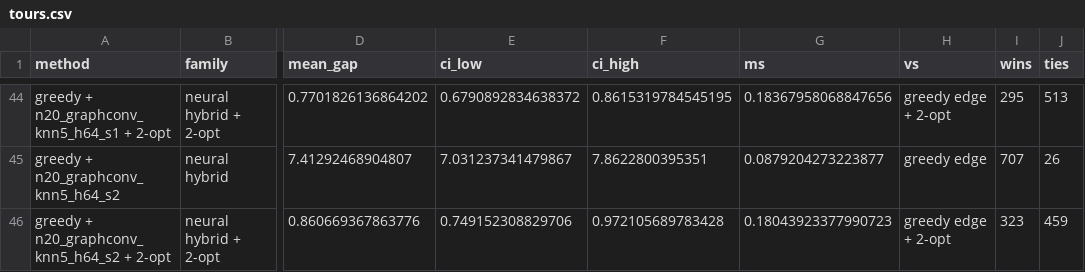
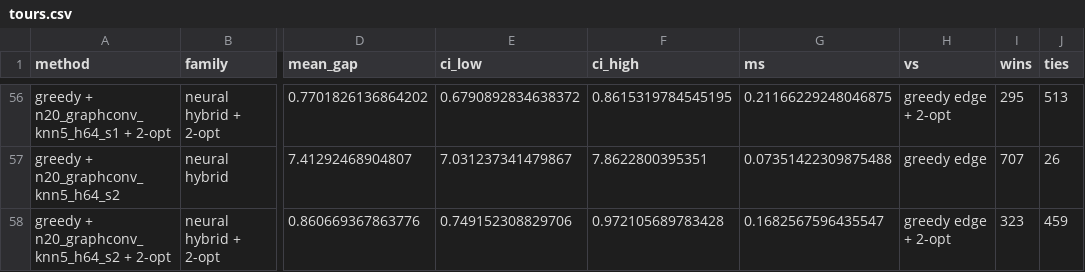
Before and after one commit to WeaRD276/hybrid-euclidean-tsp, a CSV file: results/n_20/tours.csv, drawn as a sheet; only a part is shown, gaps mark what is left out; addresses are those after the commit; the diff covers the shown part only; the diff names each change by its address in the sheet, - before the commit and + after, or states it on an @@ line.

```diff
--- a/results/n_20/tours.csv
+++ b/results/n_20/tours.csv
-G56 (ms): 0.18367958068847656
+G56 (ms): 0.21166229248046875
-G57 (ms): 0.0879204273223877
+G57 (ms): 0.07351422309875488
-G58 (ms): 0.18043923377990723
+G58 (ms): 0.1682567596435547
```
Also changed, not shown: 12 added rows and 42 edited cells elsewhere in this file, results/n_20/edges.csv, 3 other files.
